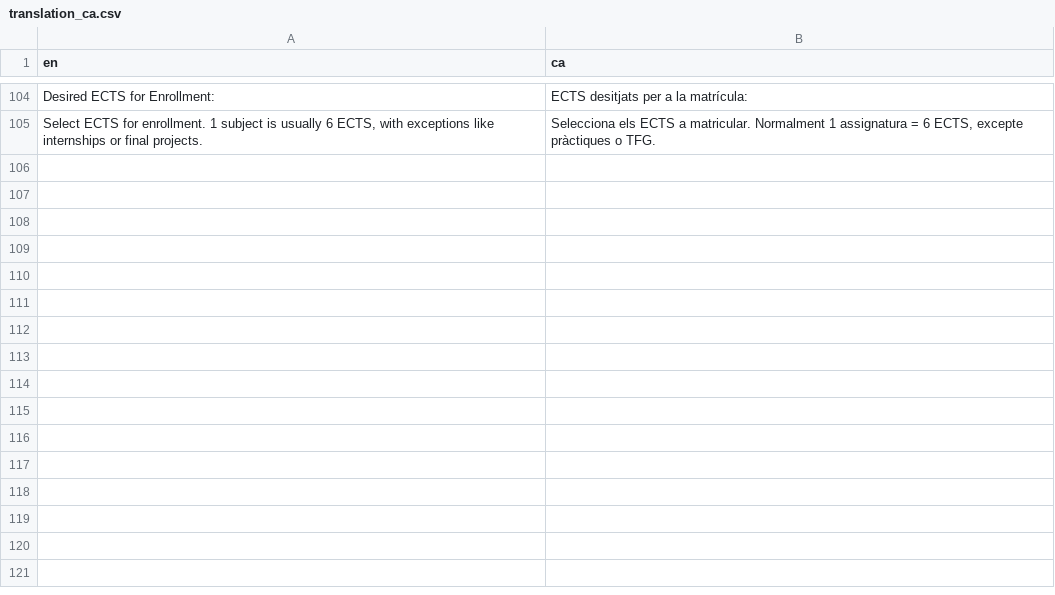
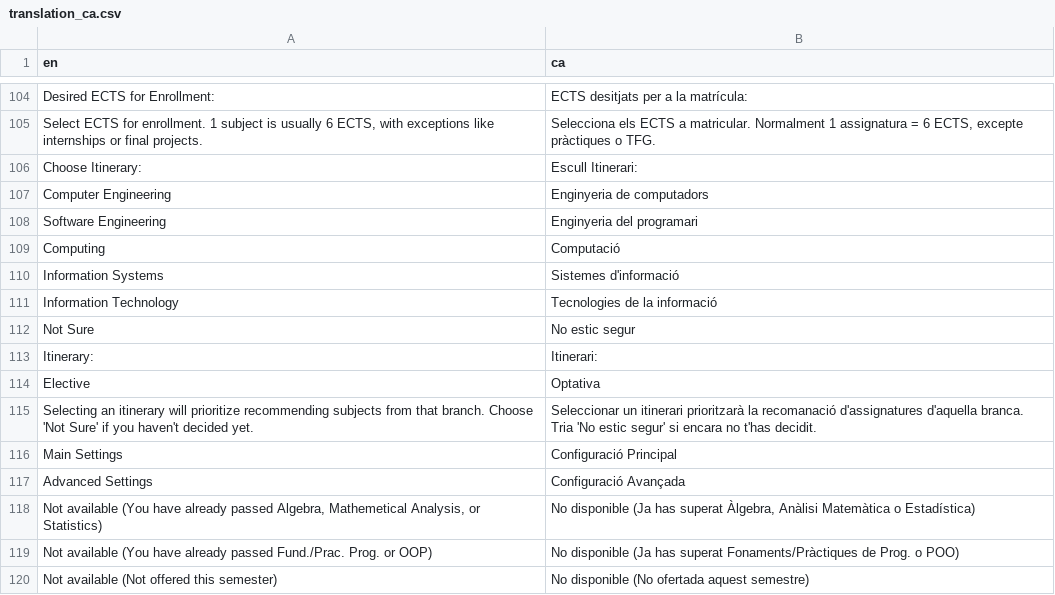
Before and after one commit to tim-thorp/VisualEnrollment, a CSV file: inst/lang/translation_ca.csv, drawn as a sheet; only a part is shown, gaps mark what is left out.

```diff
--- a/inst/lang/translation_ca.csv
+++ b/inst/lang/translation_ca.csv
@@ -105 +105,16 @@ Desired ECTS for Enrollment:,"ECTS desitjats per a la matrícula:"
 "Select ECTS for enrollment. 1 subject is usually 6 ECTS, with exceptions like internships or final projects.","Selecciona els ECTS a matricular. Normalment 1 assignatura = 6 ECTS, excepte pràctiques o TFG."
+Choose Itinerary:,Escull Itinerari:
+Computer Engineering,Enginyeria de computadors
+Software Engineering,Enginyeria del programari
+Computing,Computació
+Information Systems,Sistemes d'informació
+Information Technology,Tecnologies de la informació
+Not Sure,No estic segur
+Itinerary:,Itinerari:
+Elective,Optativa
+"Selecting an itinerary will prioritize recommending subjects from that branch. Choose 'Not Sure' if you haven't decided yet.","Seleccionar un itinerari prioritzarà la recomanació d'assignatures d'aquella branca. Tria 'No estic segur' si encara no t'has decidit."
+Main Settings,Configuració Principal
+Advanced Settings,Configuració Avançada
+"Not available (You have already passed Algebra, Mathemetical Analysis, or Statistics)","No disponible (Ja has superat Àlgebra, Anàlisi Matemàtica o Estadística)"
+"Not available (You have already passed Fund./Prac. Prog. or OOP)","No disponible (Ja has superat Fonaments/Pràctiques de Prog. o POO)"
+"Not available (Not offered this semester)","No disponible (No ofertada aquest semestre)"
```
Also changed, not shown: inst/lang/translation_es.csv, 3 other files.
